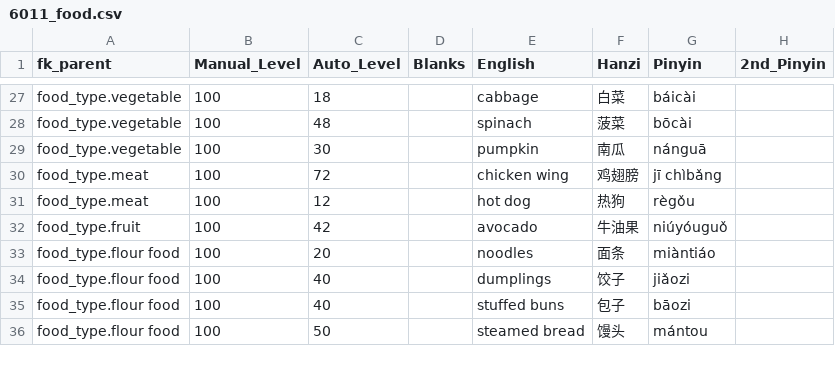
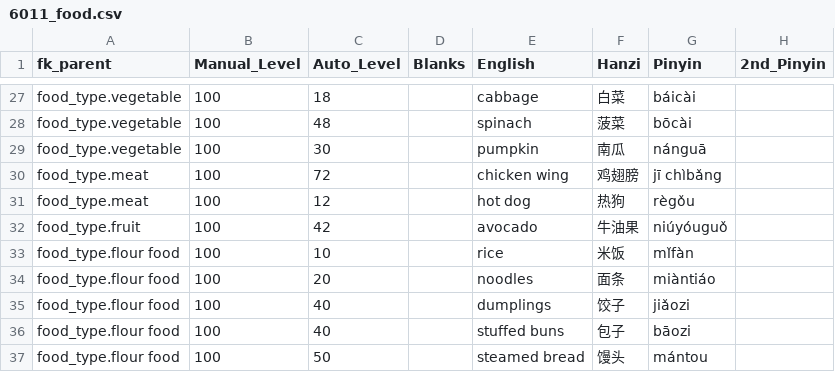
Before and after one commit to JasonFaas/mandarin-translations-sql-creation, a CSV file: data_raw/output/6011_food.csv, drawn as a sheet; only a part is shown, gaps mark what is left out; the diff names each change by its address in the sheet, - before the commit and + after, or states it on an @@ line.

```diff
--- a/data_raw/output/6011_food.csv
+++ b/data_raw/output/6011_food.csv
+row 33: food_type.flour food | 100 | 10 |  | rice | 米饭 | mǐfàn
```
Also changed, not shown: 2 other files.
